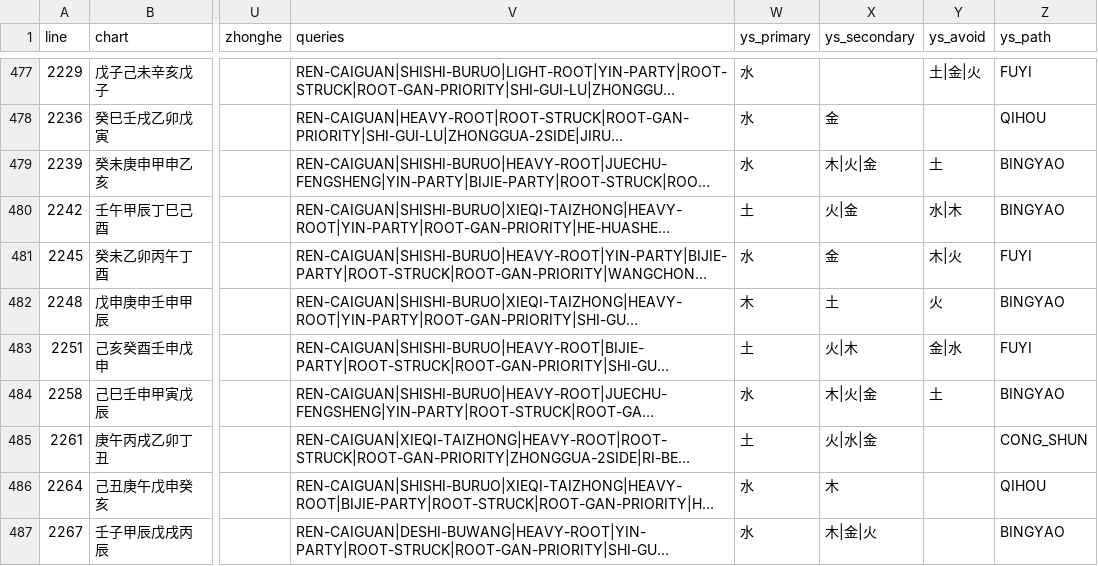
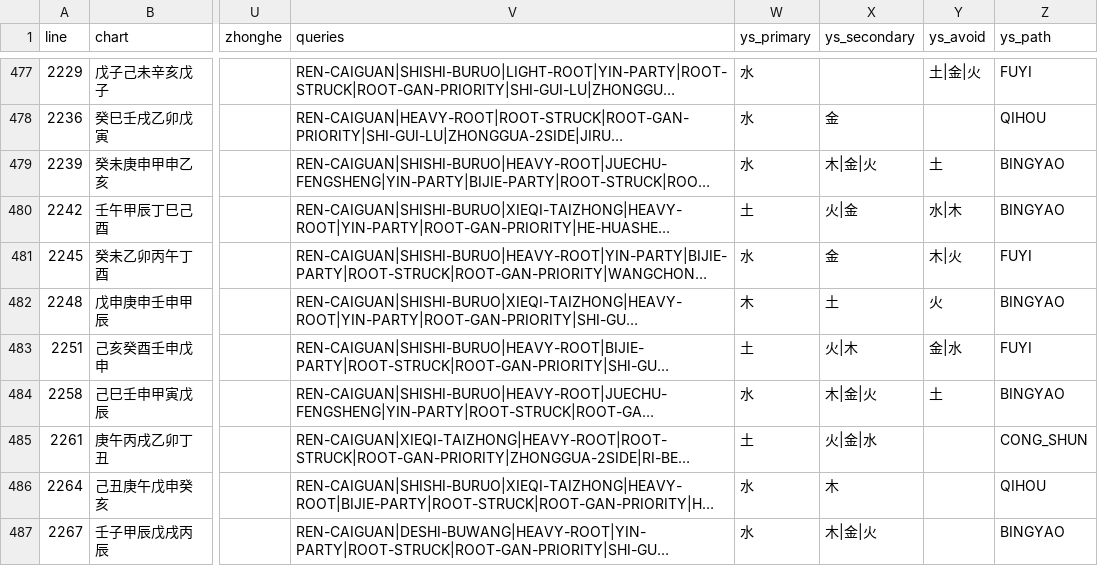
Before and after one commit to ZQMMING/wisdom, a CSV file: scripts/dts_513_output.csv, drawn as a sheet; only a part is shown, gaps mark what is left out; long unchanged cells end in …; the diff covers the shown part only; the diff names each change by its address in the sheet, - before the commit and + after, or states it on an @@ line.

```diff
--- a/scripts/dts_513_output.csv
+++ b/scripts/dts_513_output.csv
-X479 (ys_secondary): 木|火|金
+X479 (ys_secondary): 木|金|火
-X484 (ys_secondary): 木|火|金
+X484 (ys_secondary): 木|金|火
-X485 (ys_secondary): 火|水|金
+X485 (ys_secondary): 火|金|水
```
Also changed, not shown: 50 edited cells elsewhere in this file, 2 other files.
